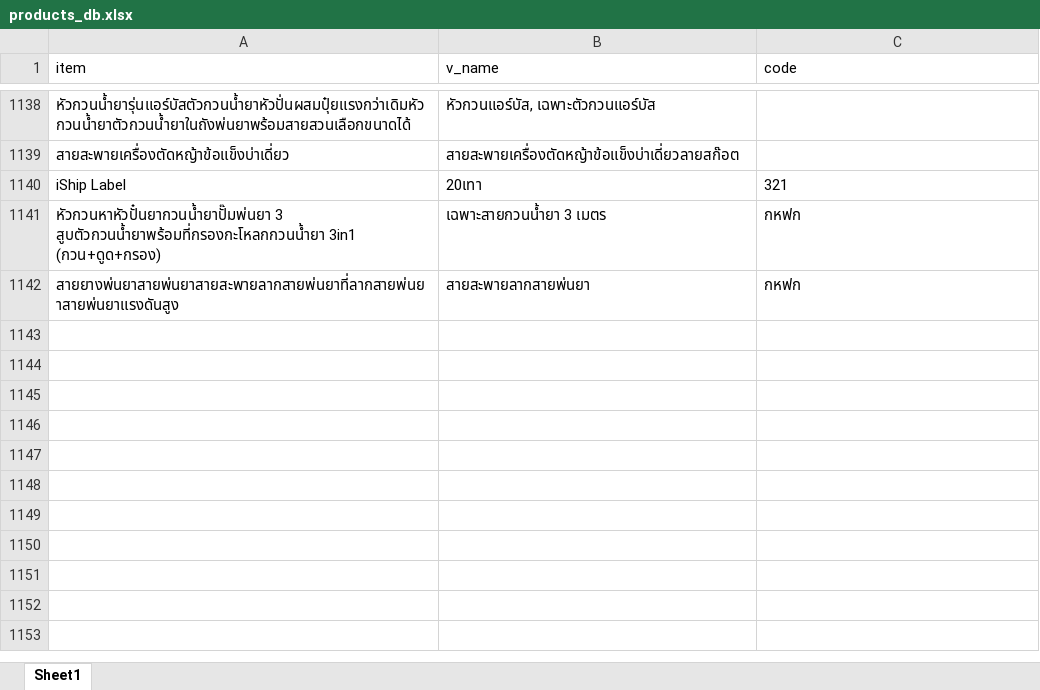
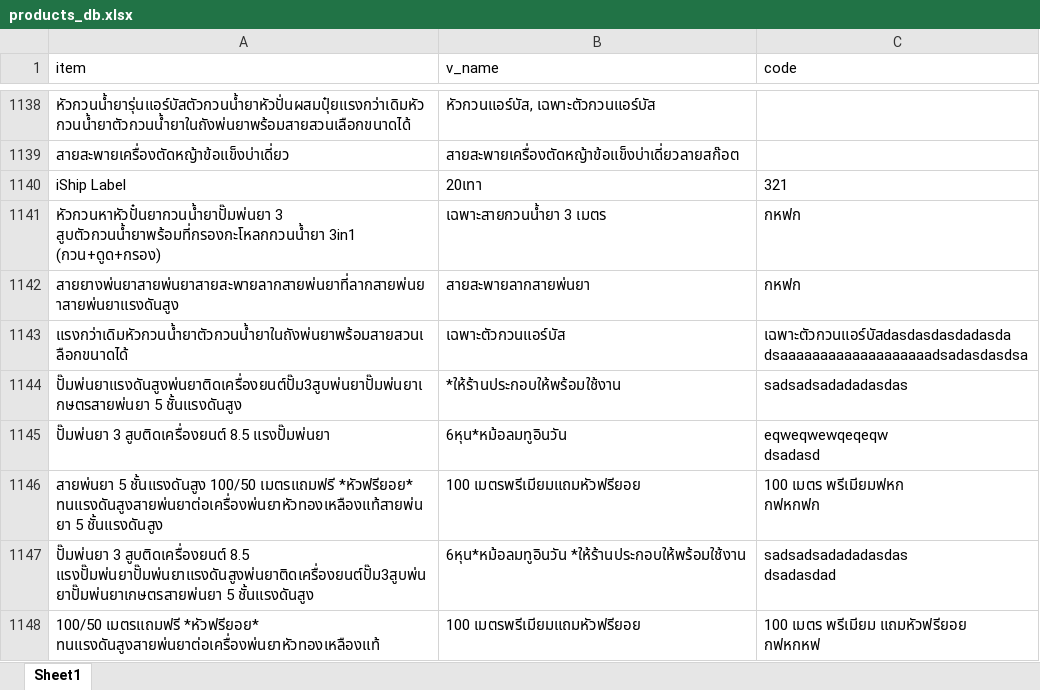
Before and after one commit to Tayakorn000/AutoTextPDF, an Excel workbook: products_db.xlsx, sheet Sheet1, drawn as a sheet; only a part is shown, gaps mark what is left out; values as stored, in another font and other column widths than the file's, no borders; ↵ is a line break in a cell; the diff names each change by its address in the sheet, - before the commit and + after, or states it on an @@ line.

```diff
--- a/products_db.xlsx (sheet Sheet1)
+++ b/products_db.xlsx (sheet Sheet1)
+row 1143: แรงกว่าเดิมหัวกวนน้ำยาตัวกวนน้ำยาในถังพ่นยาพร้อมสายสวนเลือกขนาดได้ | เฉพาะตัวกวนแอร์บัส | เฉพาะตัวกวนแอร์บัสdasdasdasdadasda ↵ dsaaaaaaaaaaaaaaaaaaadsadasdasdsa
+row 1144: ปั๊มพ่นยาแรงดันสูงพ่นยาติดเครื่องยนต์ปั๊ม3สูบพ่นยาปั๊มพ่นยาเกษตรสายพ่นยา 5 ชั้นแรงดันสูง | *ให้ร้านประกอบให้พร้อมใช้งาน | sadsadsadadadasdas
+row 1145: ปั๊มพ่นยา 3 สูบติดเครื่องยนต์ 8.5 แรงปั๊มพ่นยา | 6หุน*หม้อลมทูอินวัน | eqweqwewqeqeqw ↵ dsadasd
+row 1146: สายพ่นยา 5 ชั้นแรงดันสูง 100/50 เมตรแถมฟรี *หัวฟรียอย* ทนแรงดันสูงสายพ่นยาต่อเครื่องพ่นยาหัวทองเหลืองแท้สายพ่นยา 5 ชั้นแรงดันสูง | 100 เมตรพรีเมียมแถมหัวฟรียอย | 100 เมตร พรีเมียมฟหก ↵ กฟหกฟก
+row 1147: ปั๊มพ่นยา 3 สูบติดเครื่องยนต์ 8.5 แรงปั๊มพ่นยาปั๊มพ่นยาแรงดันสูงพ่นยาติดเครื่องยนต์ปั๊ม3สูบพ่นยาปั๊มพ่นยาเกษตรสายพ่นยา 5 ชั้นแรงดันสูง | 6หุน*หม้อลมทูอินวัน *ให้ร้านประกอบให้พร้อมใช้งาน | sadsadsadadadasdas ↵ dsadasdad
+row 1148: 100/50 เมตรแถมฟรี *หัวฟรียอย* ทนแรงดันสูงสายพ่นยาต่อเครื่องพ่นยาหัวทองเหลืองแท้ | 100 เมตรพรีเมียมแถมหัวฟรียอย | 100 เมตร พรีเมียม แถมหัวฟรียอย ↵ กฟหกหฟ
```
Also changed, not shown: 1 other file.
